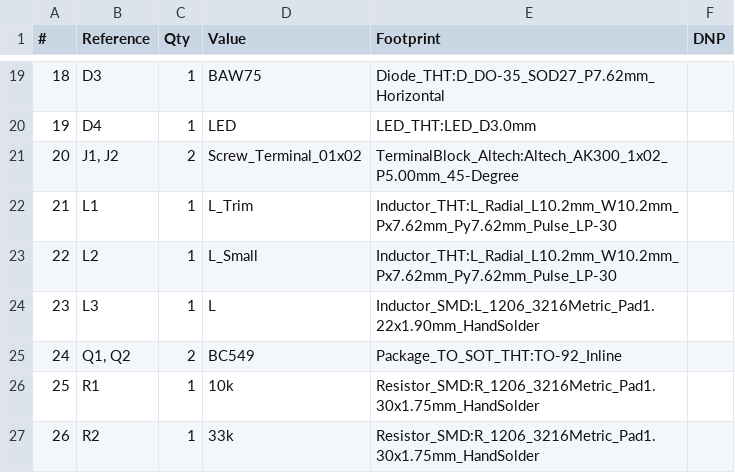
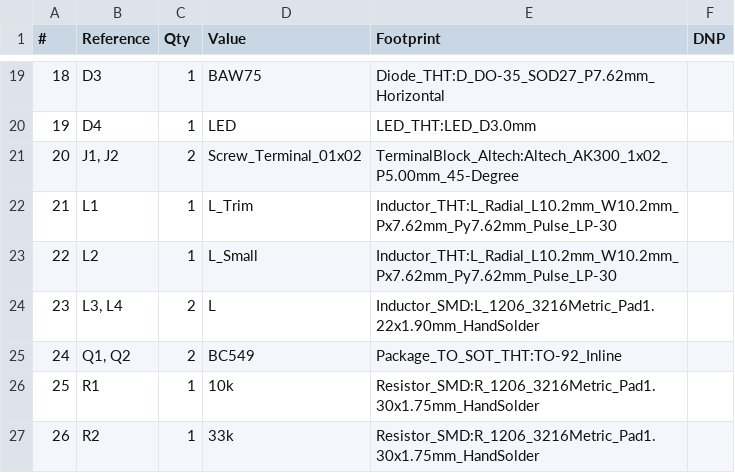
Before and after one commit to svyatoslav68/kicad_receiver, a CSV file: receiver.csv, drawn as a sheet; only a part is shown, gaps mark what is left out.

```diff
--- a/receiver.csv
+++ b/receiver.csv
@@ -23,3 +23,3 @@
 "22","L2","1","L_Small","Inductor_THT:L_Radial_L10.2mm_W10.2mm_Px7.62mm_Py7.62mm_Pulse_LP-30",""
-"23","L3","1","L","Inductor_SMD:L_1206_3216Metric_Pad1.22x1.90mm_HandSolder",""
+"23","L3, L4","2","L","Inductor_SMD:L_1206_3216Metric_Pad1.22x1.90mm_HandSolder",""
 "24","Q1, Q2","2","BC549","Package_TO_SOT_THT:TO-92_Inline",""
```
Also changed, not shown: 7 other files.
